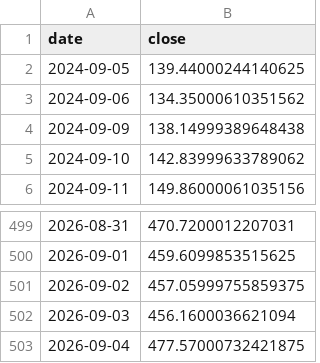
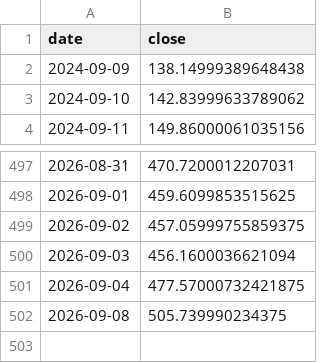
Before and after one commit to 786603902ly-maker/moomooinvest, a CSV file: data/prices/AMD.csv, drawn as a sheet; only a part is shown, gaps mark what is left out; removed rows and columns are numbered as before the commit, all else as after; the diff names each change by its address in the sheet, - before the commit and + after, or states it on an @@ line.

```diff
--- a/data/prices/AMD.csv
+++ b/data/prices/AMD.csv
-row 2: 2024-09-05 | 139.44000244140625
-row 3: 2024-09-06 | 134.35000610351562
+row 502: 2026-09-08 | 505.739990234375
```
Also changed, not shown: data/prices/AMZN.csv, data/prices/ASTS.csv, 30 other files.
